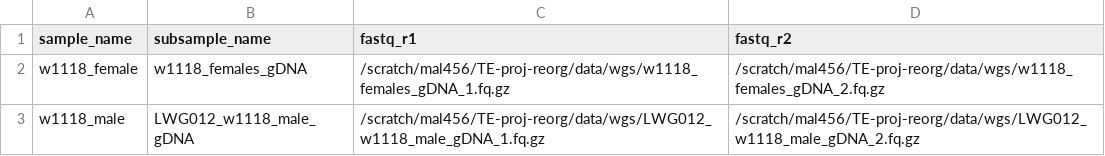
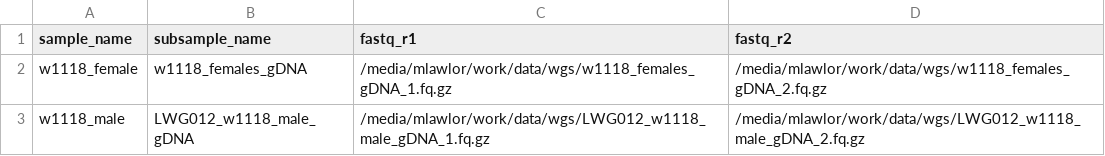
Before and after one commit to Ellison-Lab/transposon-variants-hts, a CSV file: config/subsample_table.csv, drawn as a sheet; the diff names each change by its address in the sheet, - before the commit and + after, or states it on an @@ line.

```diff
--- a/config/subsample_table.csv
+++ b/config/subsample_table.csv
-C2 (fastq_r1): /scratch/mal456/TE-proj-reorg/data/wgs/w1118_females_gDNA_1.fq.gz
+C2 (fastq_r1): /media/mlawlor/work/data/wgs/w1118_females_gDNA_1.fq.gz
-D2 (fastq_r2): /scratch/mal456/TE-proj-reorg/data/wgs/w1118_females_gDNA_2.fq.gz
+D2 (fastq_r2): /media/mlawlor/work/data/wgs/w1118_females_gDNA_2.fq.gz
-C3 (fastq_r1): /scratch/mal456/TE-proj-reorg/data/wgs/LWG012_w1118_male_gDNA_1.fq.gz
+C3 (fastq_r1): /media/mlawlor/work/data/wgs/LWG012_w1118_male_gDNA_1.fq.gz
-D3 (fastq_r2): /scratch/mal456/TE-proj-reorg/data/wgs/LWG012_w1118_male_gDNA_2.fq.gz
+D3 (fastq_r2): /media/mlawlor/work/data/wgs/LWG012_w1118_male_gDNA_2.fq.gz
```
Also changed, not shown: 5 other files.
